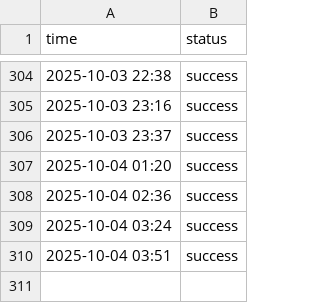
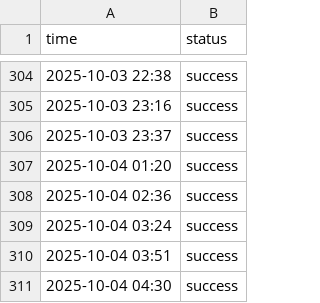
Before and after one commit to aryan4859/ForgeMonitor, a CSV file: content/logs/challenge.csv, drawn as a sheet; only a part is shown, gaps mark what is left out; the diff names each change by its address in the sheet, - before the commit and + after, or states it on an @@ line.

```diff
--- a/content/logs/challenge.csv
+++ b/content/logs/challenge.csv
+row 311: 2025-10-04 04:30 | success
```
Also changed, not shown: content/logs/api.csv, content/logs/cicd.csv, 4 other files.
